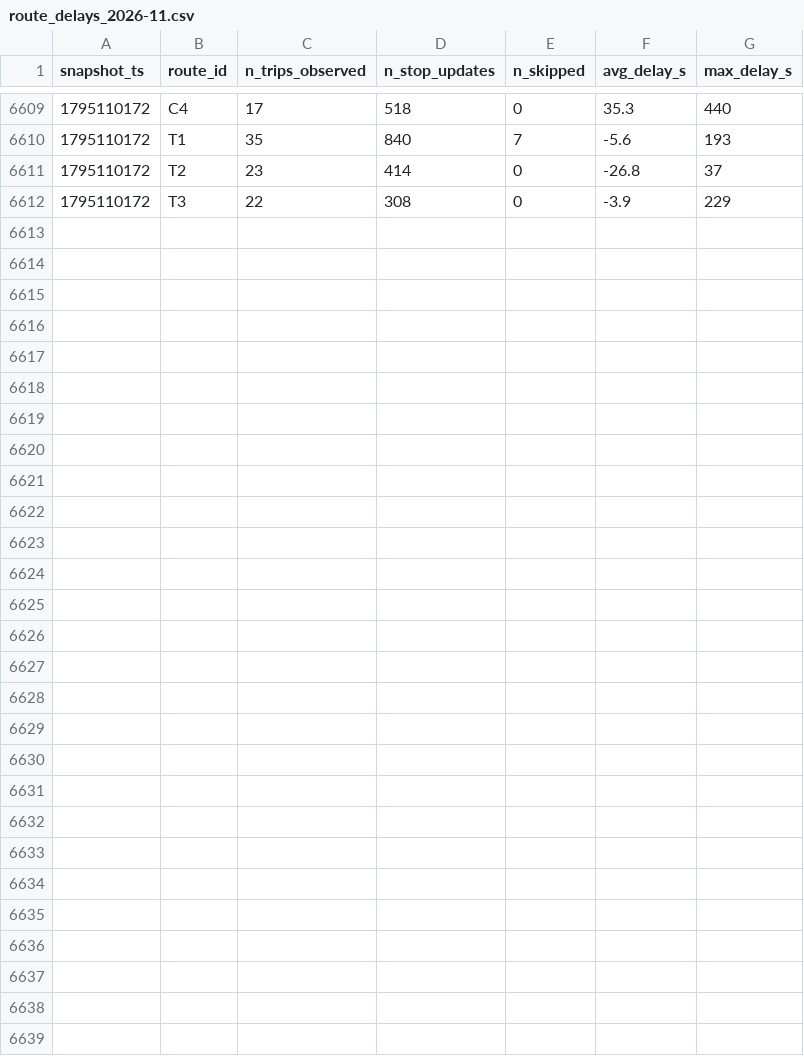
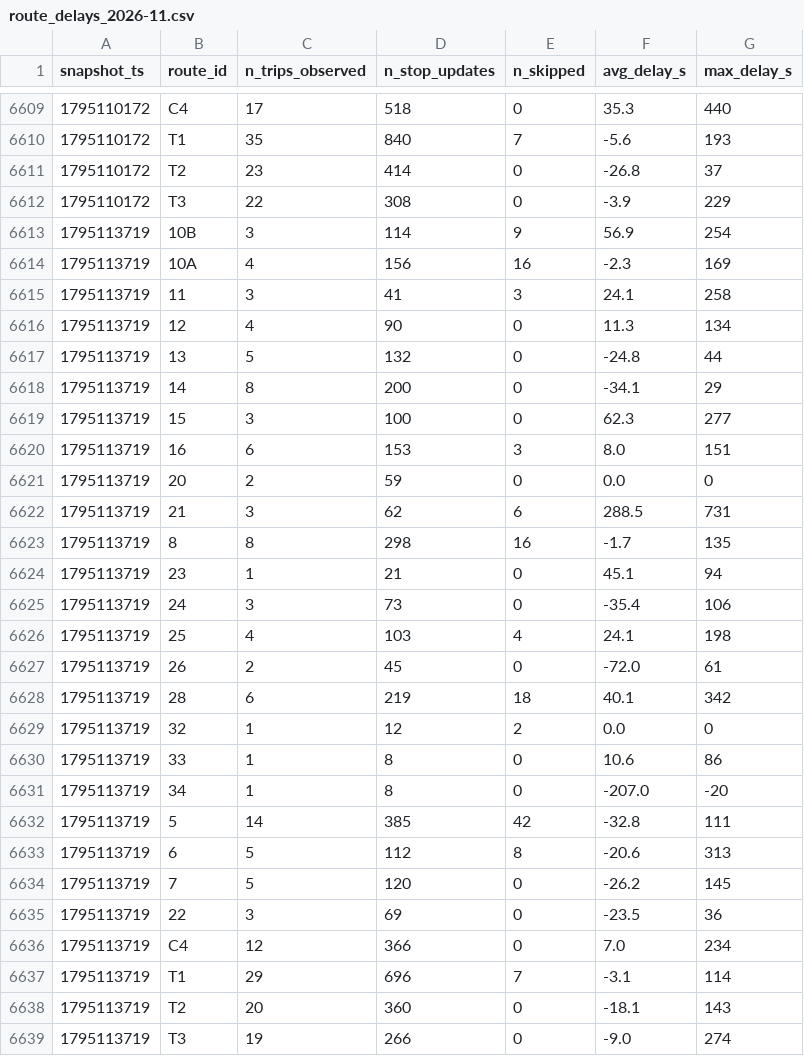
Before and after one commit to AFFES-BI/smart-mobility-lemans, a CSV file: data/history/route_delays_2026-11.csv, drawn as a sheet; only a part is shown, gaps mark what is left out; the diff names each change by its address in the sheet, - before the commit and + after, or states it on an @@ line.

```diff
--- a/data/history/route_delays_2026-11.csv
+++ b/data/history/route_delays_2026-11.csv
+row 6613: 1795113719 | 10B | 3 | 114 | 9 | 56.9 | 254
+row 6614: 1795113719 | 10A | 4 | 156 | 16 | -2.3 | 169
+row 6615: 1795113719 | 11 | 3 | 41 | 3 | 24.1 | 258
+row 6616: 1795113719 | 12 | 4 | 90 | 0 | 11.3 | 134
+row 6617: 1795113719 | 13 | 5 | 132 | 0 | -24.8 | 44
+row 6618: 1795113719 | 14 | 8 | 200 | 0 | -34.1 | 29
+row 6619: 1795113719 | 15 | 3 | 100 | 0 | 62.3 | 277
+row 6620: 1795113719 | 16 | 6 | 153 | 3 | 8.0 | 151
+row 6621: 1795113719 | 20 | 2 | 59 | 0 | 0.0 | 0
+row 6622: 1795113719 | 21 | 3 | 62 | 6 | 288.5 | 731
+row 6623: 1795113719 | 8 | 8 | 298 | 16 | -1.7 | 135
+row 6624: 1795113719 | 23 | 1 | 21 | 0 | 45.1 | 94
+row 6625: 1795113719 | 24 | 3 | 73 | 0 | -35.4 | 106
+row 6626: 1795113719 | 25 | 4 | 103 | 4 | 24.1 | 198
+row 6627: 1795113719 | 26 | 2 | 45 | 0 | -72.0 | 61
+row 6628: 1795113719 | 28 | 6 | 219 | 18 | 40.1 | 342
+row 6629: 1795113719 | 32 | 1 | 12 | 2 | 0.0 | 0
+row 6630: 1795113719 | 33 | 1 | 8 | 0 | 10.6 | 86
+row 6631: 1795113719 | 34 | 1 | 8 | 0 | -207.0 | -20
+row 6632: 1795113719 | 5 | 14 | 385 | 42 | -32.8 | 111
+row 6633: 1795113719 | 6 | 5 | 112 | 8 | -20.6 | 313
+row 6634: 1795113719 | 7 | 5 | 120 | 0 | -26.2 | 145
+row 6635: 1795113719 | 22 | 3 | 69 | 0 | -23.5 | 36
+row 6636: 1795113719 | C4 | 12 | 366 | 0 | 7.0 | 234
+row 6637: 1795113719 | T1 | 29 | 696 | 7 | -3.1 | 114
+row 6638: 1795113719 | T2 | 20 | 360 | 0 | -18.1 | 143
+row 6639: 1795113719 | T3 | 19 | 266 | 0 | -9.0 | 274
```
Also changed, not shown: 1 other file.
